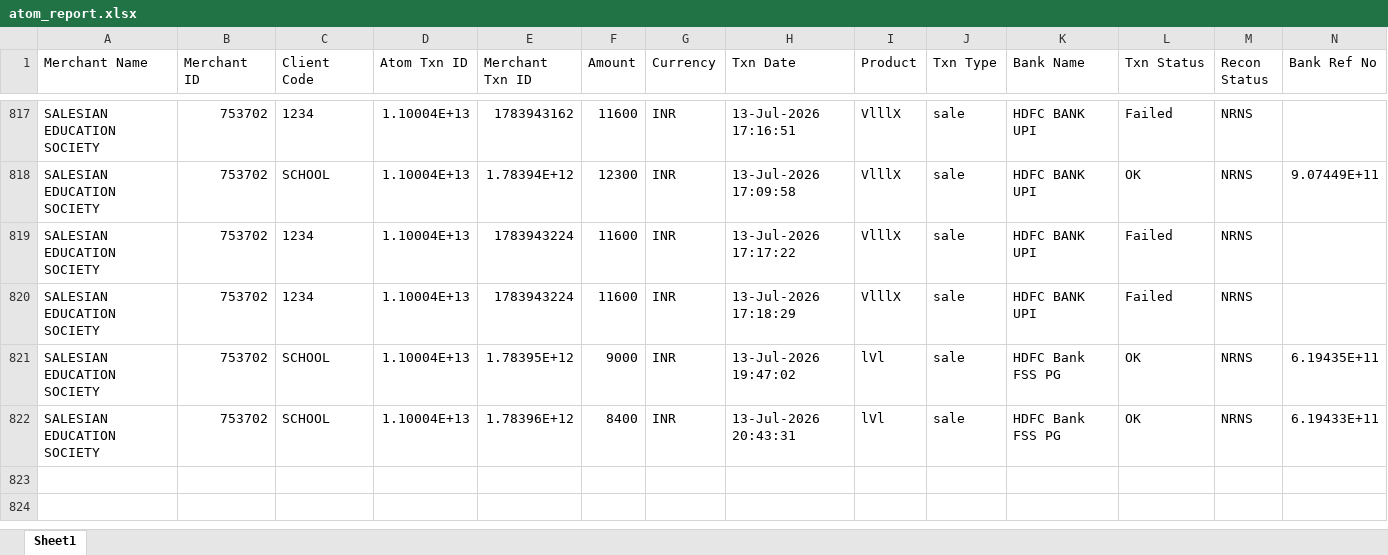
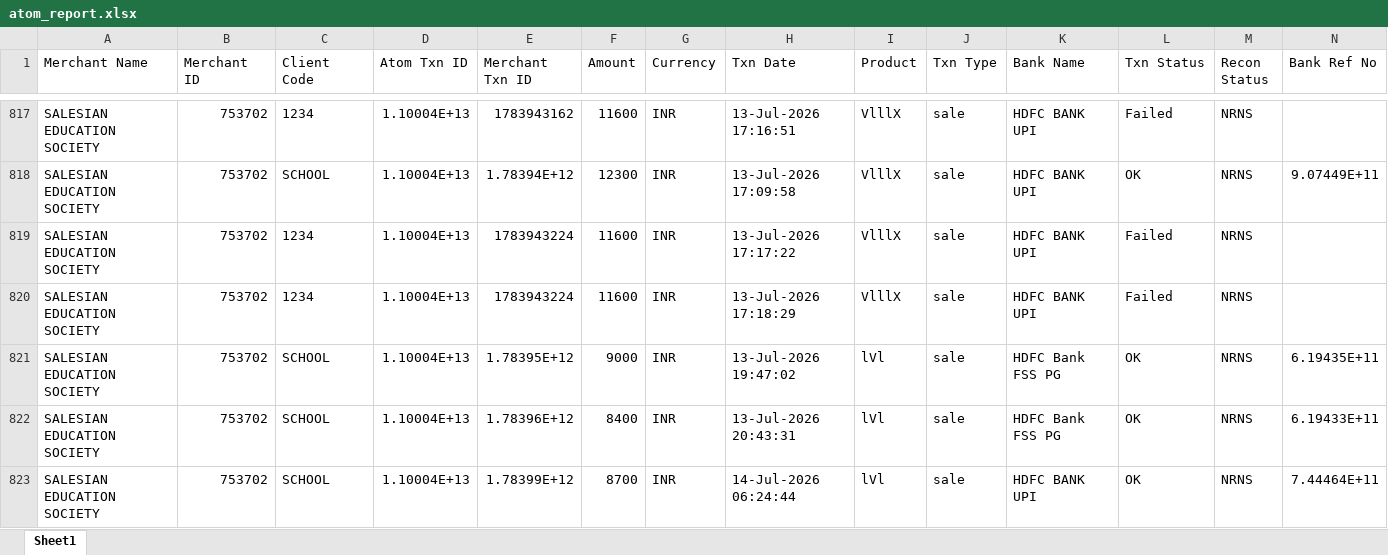
Before and after one commit to harikiran-dev-schooldb/kotak-salesian-school-dbms, an Excel workbook: source_data/atom_report.xlsx, sheet Sheet1, drawn as a sheet; only a part is shown, gaps mark what is left out; values as stored, in another font and other column widths than the file's, no borders; rows hold the shown columns only; the diff names each change by its address in the sheet, - before the commit and + after, or states it on an @@ line.

Commit message:
Record fee payment for admission 16600
Process online fee payment of ₹8,700 for student admission_no 16600 (RAVI KUMAR RANVITHA PRAYSHITHA SONGA) dated 14-Jul-2026. Updates fee collection records and recalculates outstanding dues from ₹35,400 to ₹26,700.

```diff
--- a/source_data/atom_report.xlsx (sheet Sheet1)
+++ b/source_data/atom_report.xlsx (sheet Sheet1)
+row 823: SALESIAN EDUCATION SOCIETY | 753702 | SCHOOL | 1.10004E+13 | 1.78399E+12 | 8700 | INR | 14-Jul-2026 06:24:44 | lVl | sale | HDFC BANK UPI | OK | NRNS | 7.44464E+11
```
Also changed, not shown: output_data/atom_report_cleaned.xlsx, 7 other files.
